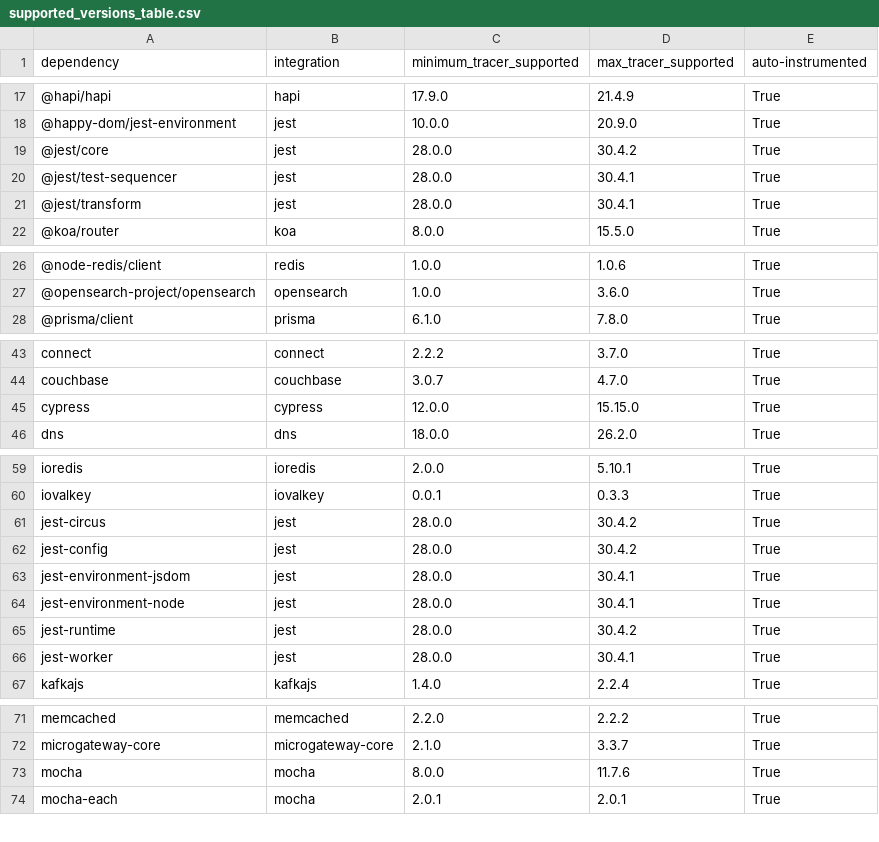
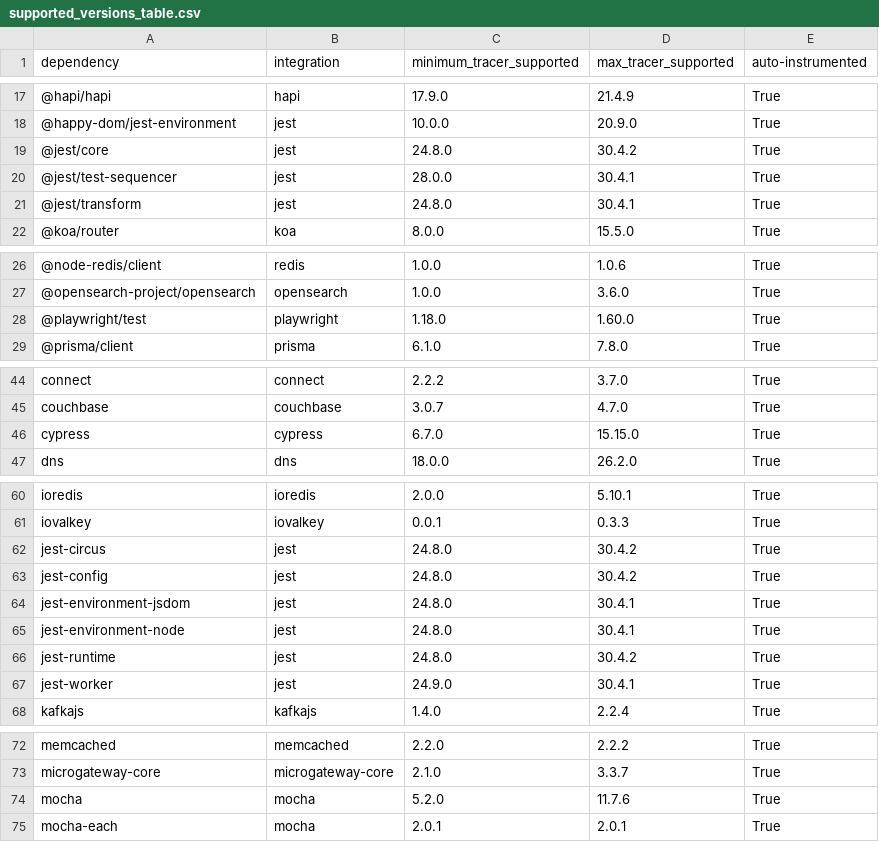
Before and after one commit to DataDog/dd-trace-js, a CSV file: supported_versions_table.csv, drawn as a sheet; only a part is shown, gaps mark what is left out.

```diff
--- a/supported_versions_table.csv
+++ b/supported_versions_table.csv
@@ -18,5 +18,5 @@ dependency,integration,minimum_tracer_supported,max_tracer_supported,auto-instru
 @happy-dom/jest-environment,jest,10.0.0,20.9.0,True
-@jest/core,jest,28.0.0,30.4.2,True
+@jest/core,jest,24.8.0,30.4.2,True
 @jest/test-sequencer,jest,28.0.0,30.4.1,True
-@jest/transform,jest,28.0.0,30.4.1,True
+@jest/transform,jest,24.8.0,30.4.1,True
 @koa/router,koa,8.0.0,15.5.0,True
@@ -27,2 +27,3 @@ dependency,integration,minimum_tracer_supported,max_tracer_supported,auto-instru
 @opensearch-project/opensearch,opensearch,1.0.0,3.6.0,True
+@playwright/test,playwright,1.18.0,1.60.0,True
 @prisma/client,prisma,6.1.0,7.8.0,True
@@ -44,3 +45,3 @@ connect,connect,2.2.2,3.7.0,True
 couchbase,couchbase,3.0.7,4.7.0,True
-cypress,cypress,12.0.0,15.15.0,True
+cypress,cypress,6.7.0,15.15.0,True
 dns,dns,18.0.0,26.2.0,True
@@ -60,8 +61,8 @@ ioredis,ioredis,2.0.0,5.10.1,True
 iovalkey,iovalkey,0.0.1,0.3.3,True
-jest-circus,jest,28.0.0,30.4.2,True
-jest-config,jest,28.0.0,30.4.2,True
-jest-environment-jsdom,jest,28.0.0,30.4.1,True
-jest-environment-node,jest,28.0.0,30.4.1,True
-jest-runtime,jest,28.0.0,30.4.2,True
-jest-worker,jest,28.0.0,30.4.1,True
+jest-circus,jest,24.8.0,30.4.2,True
+jest-config,jest,24.8.0,30.4.2,True
+jest-environment-jsdom,jest,24.8.0,30.4.1,True
+jest-environment-node,jest,24.8.0,30.4.1,True
+jest-runtime,jest,24.8.0,30.4.2,True
+jest-worker,jest,24.9.0,30.4.1,True
 kafkajs,kafkajs,1.4.0,2.2.4,True
@@ -72,3 +73,3 @@ memcached,memcached,2.2.0,2.2.2,True
 microgateway-core,microgateway-core,2.1.0,3.3.7,True
-mocha,mocha,8.0.0,11.7.6,True
+mocha,mocha,5.2.0,11.7.6,True
 mocha-each,mocha,2.0.1,2.0.1,True
```
Also changed, not shown: 1 other file.
